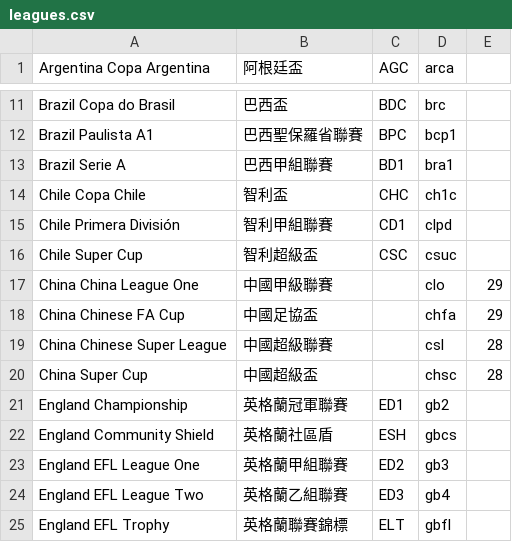
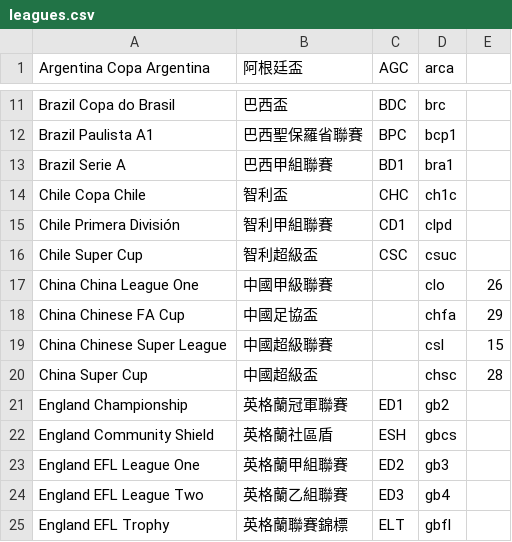
Before and after one commit to tanjt107/football-prediction, a CSV file: assets/leagues.csv, drawn as a sheet; only a part is shown, gaps mark what is left out.

Commit message:
chore: update manual files

```diff
--- a/assets/leagues.csv
+++ b/assets/leagues.csv
@@ -16,5 +16,5 @@ Chile Primera División,智利甲組聯賽,CD1,clpd,
 Chile Super Cup,智利超級盃,CSC,csuc,
-China China League One,中國甲級聯賽,,clo,29
+China China League One,中國甲級聯賽,,clo,26
 China Chinese FA Cup,中國足協盃,,chfa,29
-China Chinese Super League,中國超級聯賽,,csl,28
+China Chinese Super League,中國超級聯賽,,csl,15
 China Super Cup,中國超級盃,,chsc,28
```
